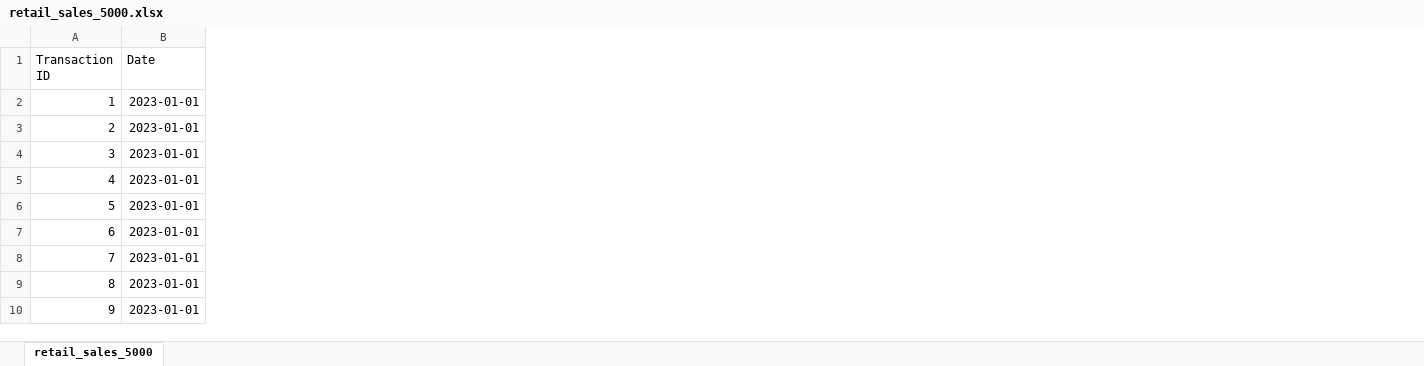
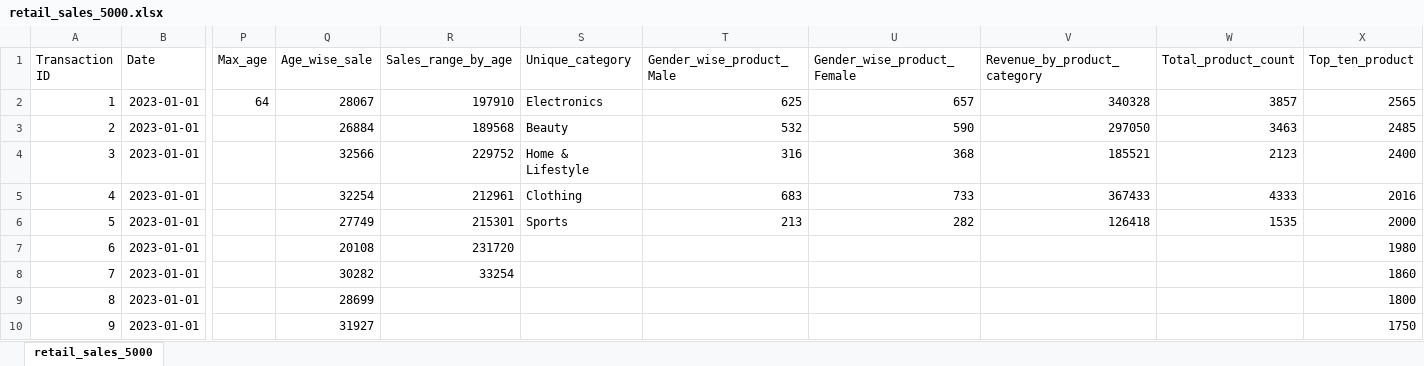
Before and after one commit to drumanty/OIBSIP-, an Excel workbook: retail_sales_5000.xlsx, sheet retail_sales_5000, drawn as a sheet; only a part is shown, gaps mark what is left out; values as stored, in another font and other column widths than the file's, no borders; the diff names each change by its address in the sheet, - before the commit and + after, or states it on an @@ line.

Commit message:
Add files via upload
Done excel task one

```diff
--- a/retail_sales_5000.xlsx (sheet retail_sales_5000)
+++ b/retail_sales_5000.xlsx (sheet retail_sales_5000)
+column P (Max_age), row 2: 64
+column Q (Age_wise_sale), rows 2-10: 28067 | 26884 | 32566 | 32254 | 27749 | 20108 | 30282 | 28699 | 31927
+column R (Sales_range_by_age), rows 2-8: 197910 | 189568 | 229752 | 212961 | 215301 | 231720 | 33254
+column S (Unique_category), rows 2-6: Electronics | Beauty | Home & Lifestyle | Clothing | Sports
+column T (Gender_wise_product_Male), rows 2-6: 625 | 532 | 316 | 683 | 213
+column U (Gender_wise_product_Female), rows 2-6: 657 | 590 | 368 | 733 | 282
+column V (Revenue_by_product_category), rows 2-6: 340328 | 297050 | 185521 | 367433 | 126418
+column W (Total_product_count), rows 2-6: 3857 | 3463 | 2123 | 4333 | 1535
+column X (Top_ten_product), rows 2-10: 2565 | 2485 | 2400 | 2016 | 2000 | 1980 | 1860 | 1800 | 1750
```
